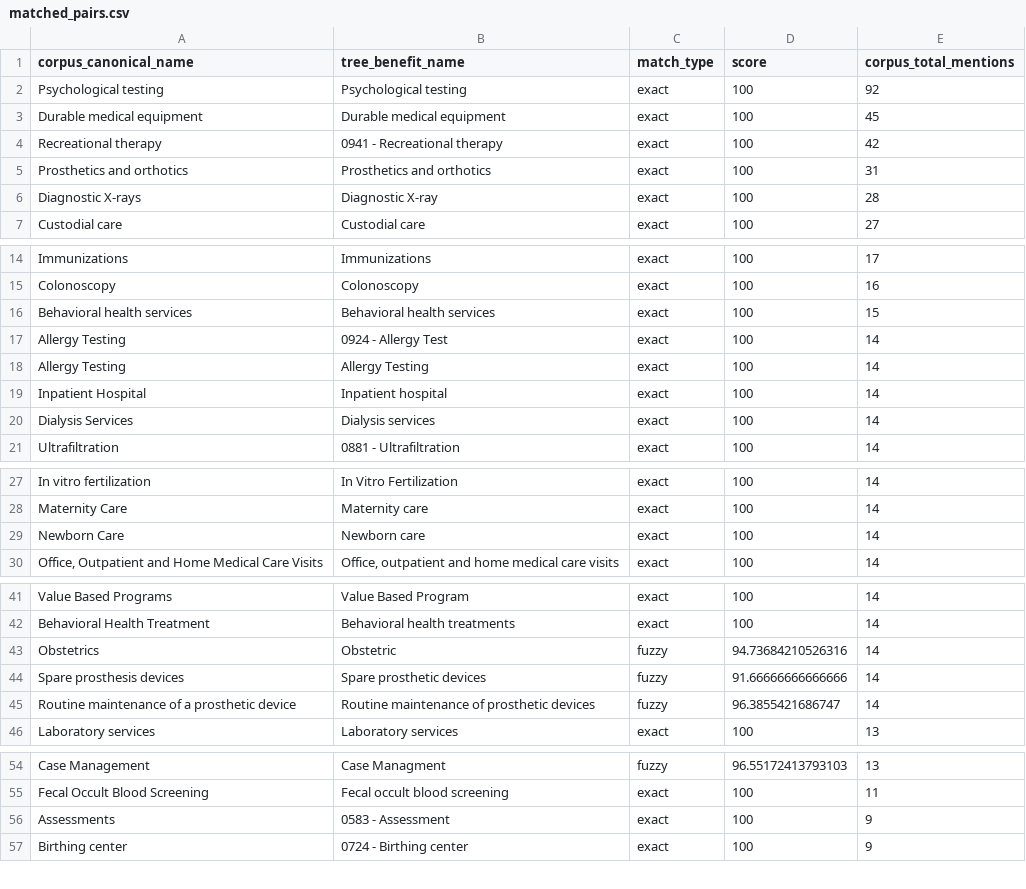
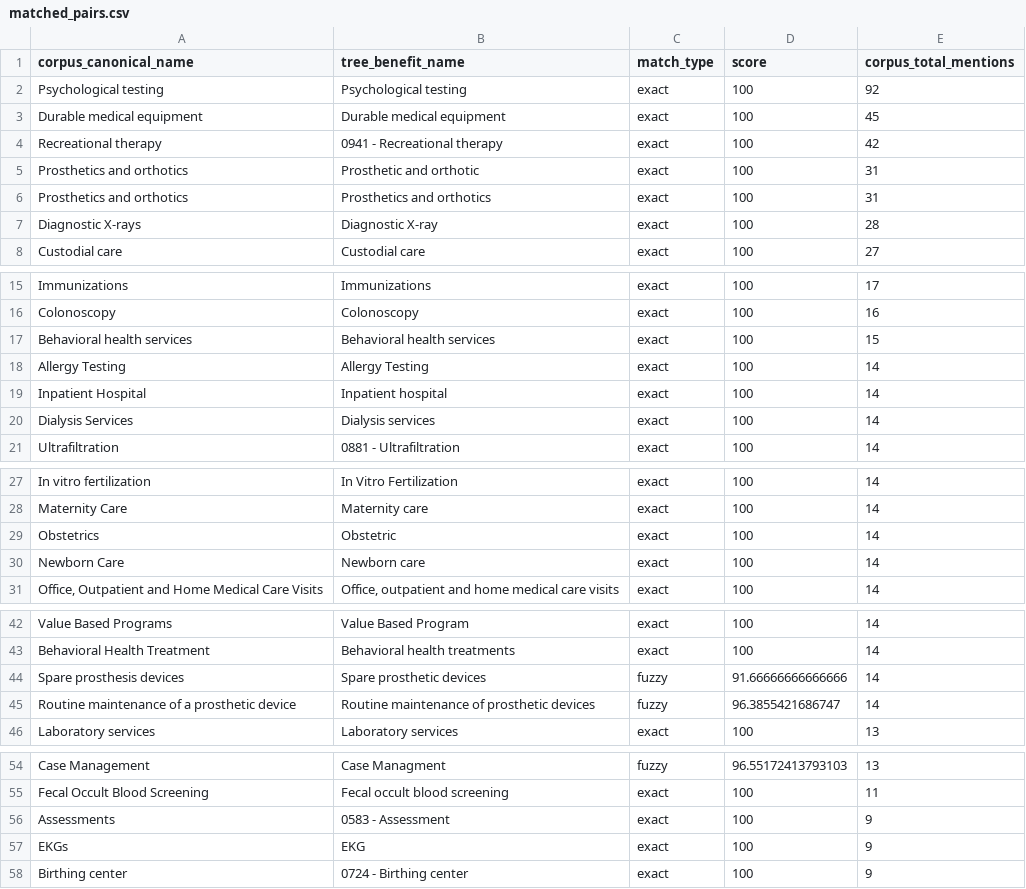
Before and after one commit to leejenny-bcg/certs_extractor, a CSV file: output/matched_pairs.csv, drawn as a sheet; only a part is shown, gaps mark what is left out; removed rows and columns are numbered as before the commit, all else as after; the diff covers the shown part only; the diff names each change by its address in the sheet, - before the commit and + after, or states it on an @@ line.

```diff
--- a/output/matched_pairs.csv
+++ b/output/matched_pairs.csv
+row 5: Prosthetics and orthotics | Prosthetic and orthotic | exact | 100 | 31
-row 17: Allergy Testing | 0924 - Allergy Test | exact | 100 | 14
+row 29: Obstetrics | Obstetric | exact | 100 | 14
-row 43: Obstetrics | Obstetric | fuzzy | 94.73684210526316 | 14
+row 57: EKGs | EKG | exact | 100 | 9
```
Also changed, not shown: 1 added row and 1 removed row elsewhere in this file, output/benefit_summary.csv, output/corpus_benefits_not_in_tree.csv, 11 other files.
